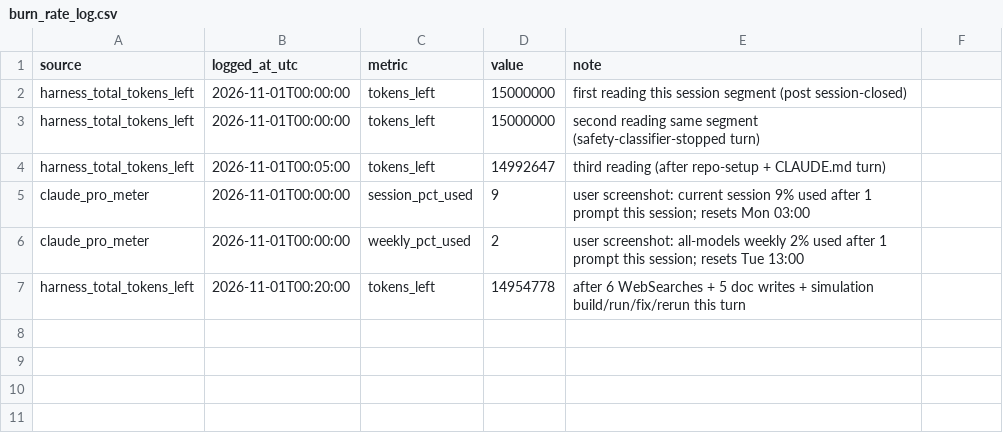
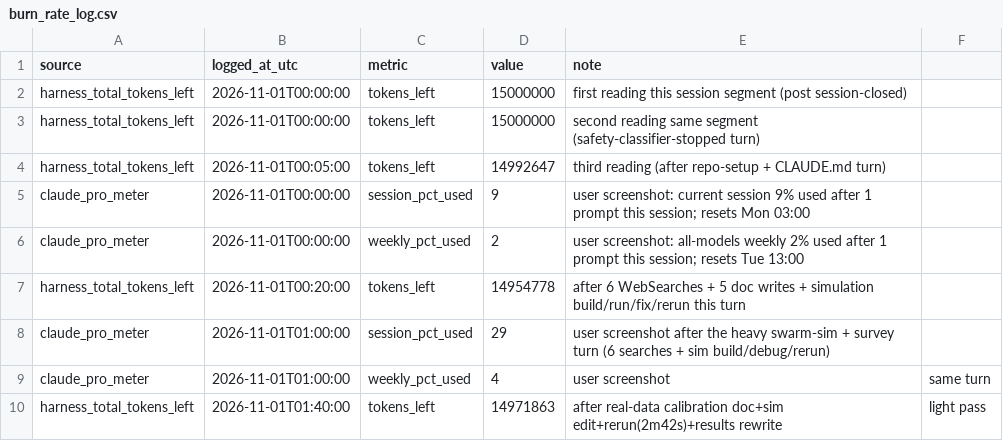
Before and after one commit to Blackl1stV35/dex-mev-swarm-research, a CSV file: research/burn_rate_log.csv, drawn as a sheet.

```diff
--- a/research/burn_rate_log.csv
+++ b/research/burn_rate_log.csv
@@ -7 +7,4 @@ claude_pro_meter,2026-11-01T00:00:00,weekly_pct_used,2,user screenshot: all-mode
 harness_total_tokens_left,2026-11-01T00:20:00,tokens_left,14954778,after 6 WebSearches + 5 doc writes + simulation build/run/fix/rerun this turn
+claude_pro_meter,2026-11-01T01:00:00,session_pct_used,29,user screenshot after the heavy swarm-sim + survey turn (6 searches + sim build/debug/rerun)
+claude_pro_meter,2026-11-01T01:00:00,weekly_pct_used,4,user screenshot, same turn
+harness_total_tokens_left,2026-11-01T01:40:00,tokens_left,14971863,after real-data calibration doc+sim edit+rerun(2m42s)+results rewrite, light pass
```
Also changed, not shown: 5 other files.
